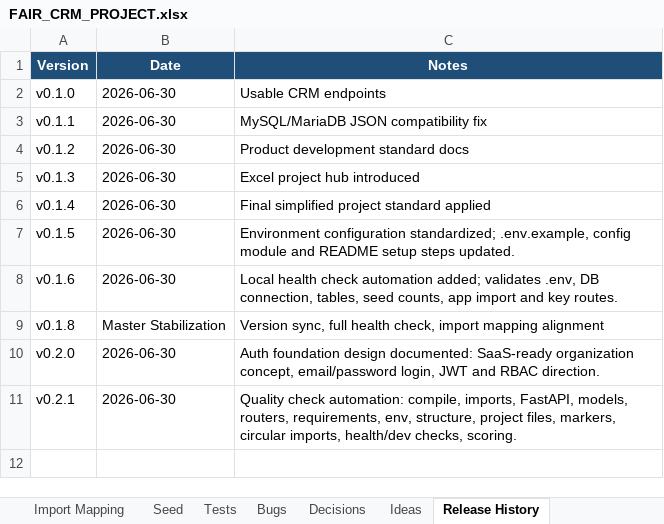
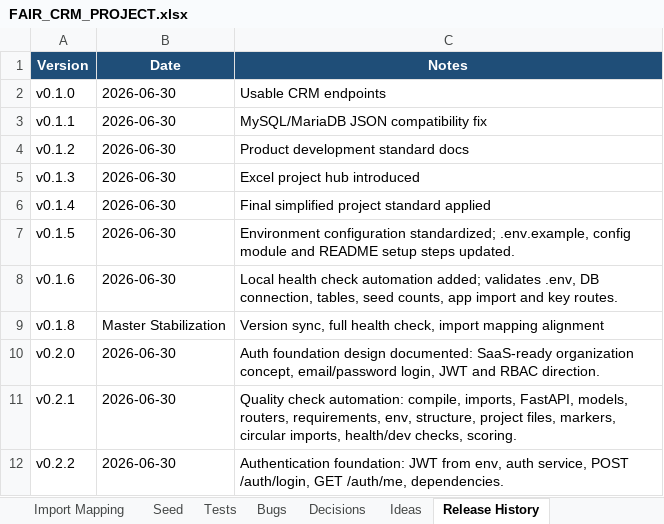
Before and after one commit to hinthorozu/fuar-crm, an Excel workbook: FAIR_CRM_PROJECT.xlsx, sheet Release History, drawn as a sheet; values as stored, in another font and other column widths than the file's, no borders; table styles not drawn; the diff names each change by its address in the sheet, - before the commit and + after, or states it on an @@ line.

Commit message:
feat(auth): implement authentication foundation

```diff
--- a/FAIR_CRM_PROJECT.xlsx (sheet Release History)
+++ b/FAIR_CRM_PROJECT.xlsx (sheet Release History)
+row 12: v0.2.2 | 2026-06-30 | Authentication foundation: JWT from env, auth service, POST /auth/login, GET /auth/me, dependencies.
```
Also changed, not shown: sheet API, sheet Sprint, sheet Tests, 14 other files.
